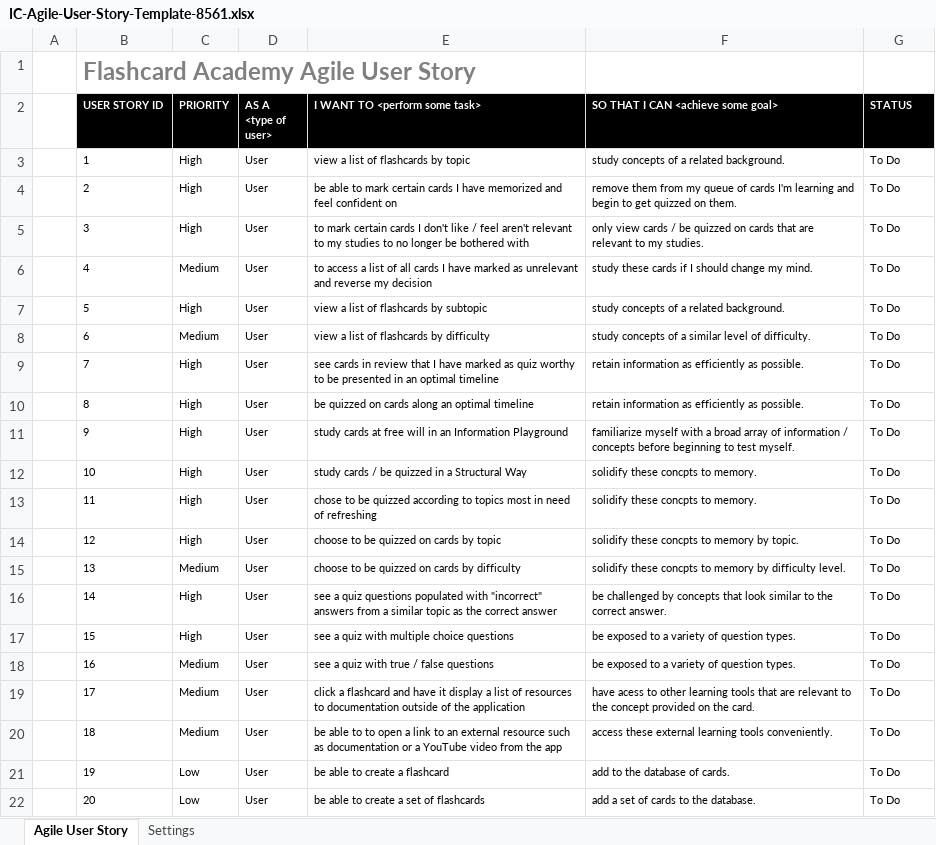
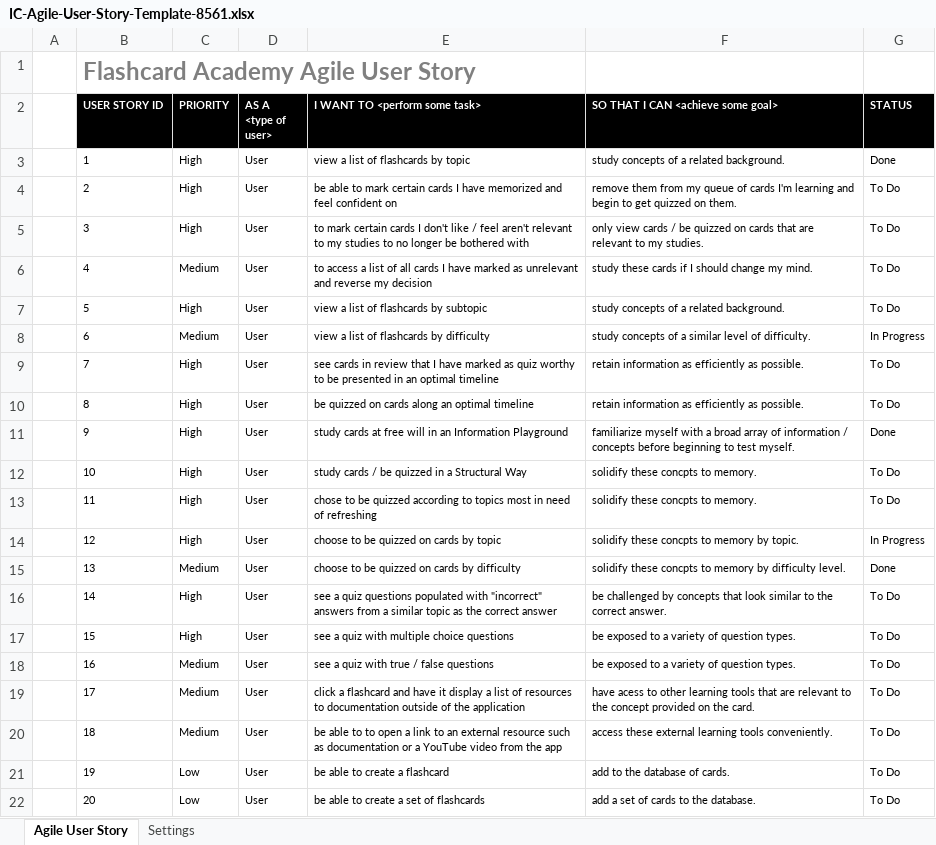
Before and after one commit to zacharymargolies/coding-question-trivia, an Excel workbook: Project Management/IC-Agile-User-Story-Template-8561.xlsx, sheet Agile User Story, drawn as a sheet; values as stored, in another font and other column widths than the file's, no borders; the diff names each change by its address in the sheet, - before the commit and + after, or states it on an @@ line.

```diff
--- a/Project Management/IC-Agile-User-Story-Template-8561.xlsx (sheet Agile User Story)
+++ b/Project Management/IC-Agile-User-Story-Template-8561.xlsx (sheet Agile User Story)
-G3 (STATUS): To Do
+G3 (STATUS): Done
-G8 (STATUS): To Do
+G8 (STATUS): In Progress
-G11 (STATUS): To Do
+G11 (STATUS): Done
-G14 (STATUS): To Do
+G14 (STATUS): In Progress
-G15 (STATUS): To Do
+G15 (STATUS): Done
```
Also changed, not shown: 12 other files.
